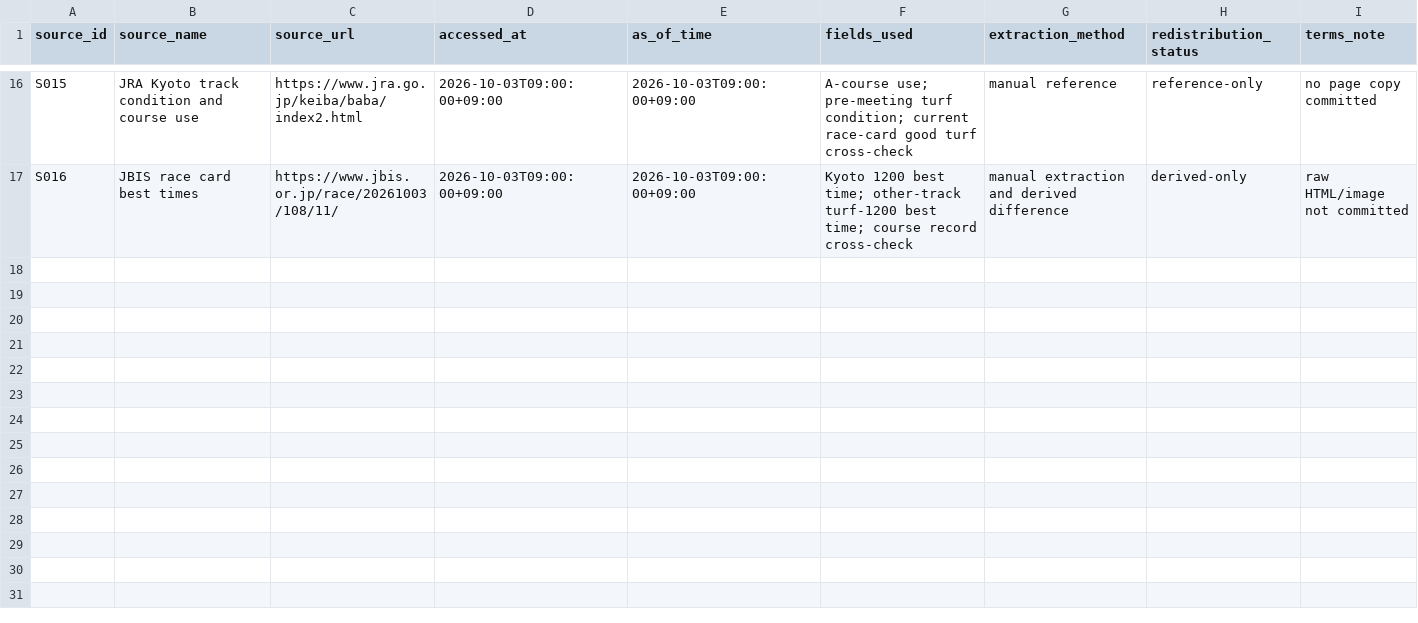
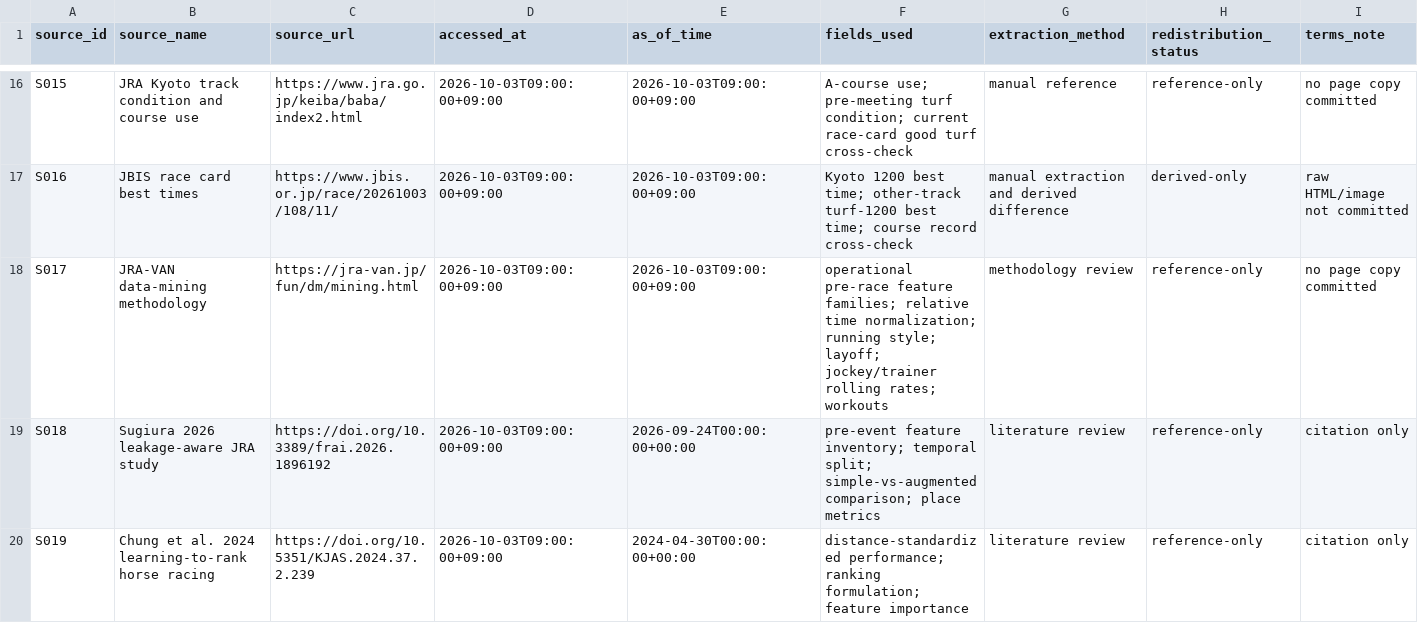
Before and after one commit to ryotamatsuki/keiba-place-probability-lab, a CSV file: data/source_manifest.csv, drawn as a sheet; only a part is shown, gaps mark what is left out; rows hold the shown columns only; the diff covers the shown part only; the diff names each change by its address in the sheet, - before the commit and + after, or states it on an @@ line.

Commit message:
data: add feature-selection research sources

```diff
--- a/data/source_manifest.csv
+++ b/data/source_manifest.csv
+row 18: S017 | JRA-VAN data-mining methodology | https://jra-van.jp/fun/dm/mining.html | 2026-10-03T09:00:00+09:00 | 2026-10-03T09:00:00+09:00 | operational pre-race feature families; relative time normalization; running style; layoff; jockey/trainer rolling rates; workouts | methodology review | reference-only | no page copy committed
+row 19: S018 | Sugiura 2026 leakage-aware JRA study | https://doi.org/10.3389/frai.2026.1896192 | 2026-10-03T09:00:00+09:00 | 2026-09-24T00:00:00+00:00 | pre-event feature inventory; temporal split; simple-vs-augmented comparison; place metrics | literature review | reference-only | citation only
+row 20: S019 | Chung et al. 2024 learning-to-rank horse racing | https://doi.org/10.5351/KJAS.2024.37.2.239 | 2026-10-03T09:00:00+09:00 | 2024-04-30T00:00:00+00:00 | distance-standardized performance; ranking formulation; feature importance | literature review | reference-only | citation only
```
Also changed, not shown: 2 added rows elsewhere in this file.
